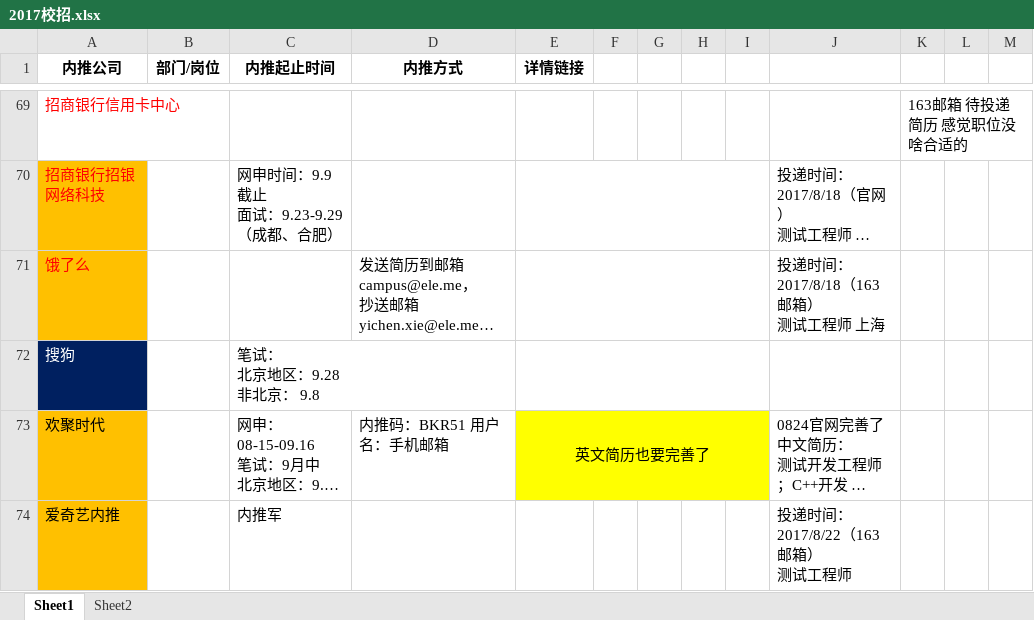
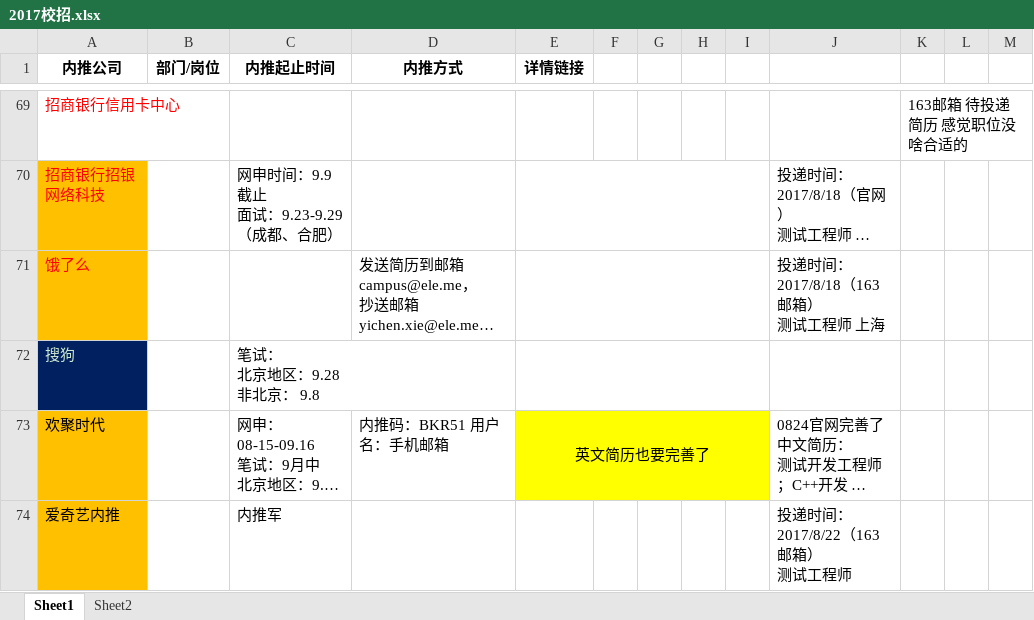
Before and after one commit to gouchengqiu/2017_Campus_Recruitment, an Excel workbook: 2017校招/2017校招.xlsx, sheet Sheet1, drawn as a sheet; only a part is shown, gaps mark what is left out; long unchanged cells end in …; values as stored, in another font and other column widths than the file's, no borders; the diff covers the shown part only; the diff names each change by its address in the sheet, - before the commit and + after, or states it on an @@ line.

```diff
--- a/2017校招/2017校招.xlsx (sheet Sheet1)
+++ b/2017校招/2017校招.xlsx (sheet Sheet1)
-A72 text colour: #FFFFFF
+A72 text colour: #CCE8CF
```
Also changed, not shown: 3 added rows, 13 edited cells and cell formats elsewhere in this sheet, 1 other file.
